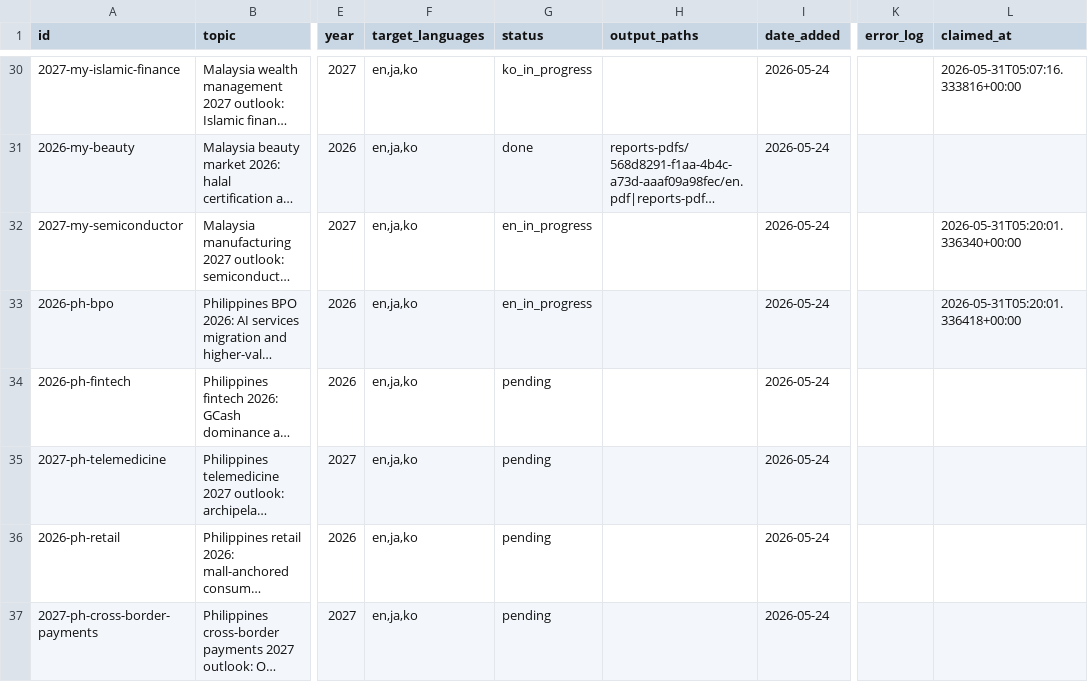
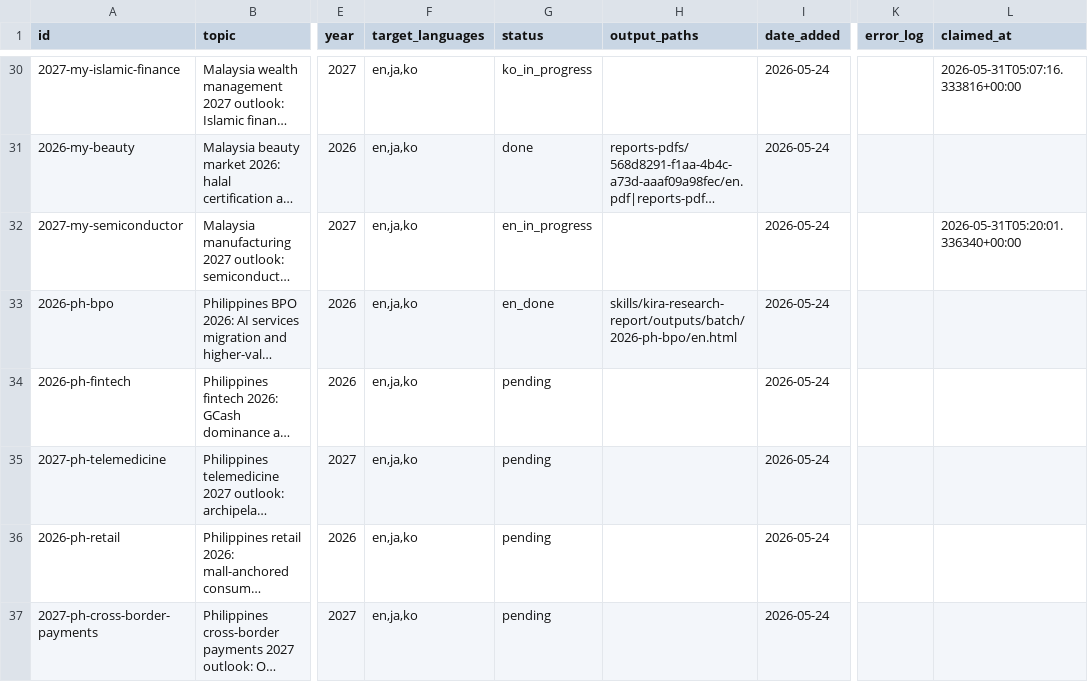
Before and after one commit to henryvn2004-arch/kira-research, a CSV file: data/report_queue.csv, drawn as a sheet; only a part is shown, gaps mark what is left out; long unchanged cells end in …; the diff names each change by its address in the sheet, - before the commit and + after, or states it on an @@ line.

```diff
--- a/data/report_queue.csv
+++ b/data/report_queue.csv
-G33 (status): en_in_progress
+G33 (status): en_done
-H33 (output_paths): (empty)
+H33 (output_paths): skills/kira-research-report/outputs/batch/2026-ph-bpo/en.html
-L33 (claimed_at): 2026-05-31T05:20:01.336418+00:00
+L33 (claimed_at): (empty)
```
